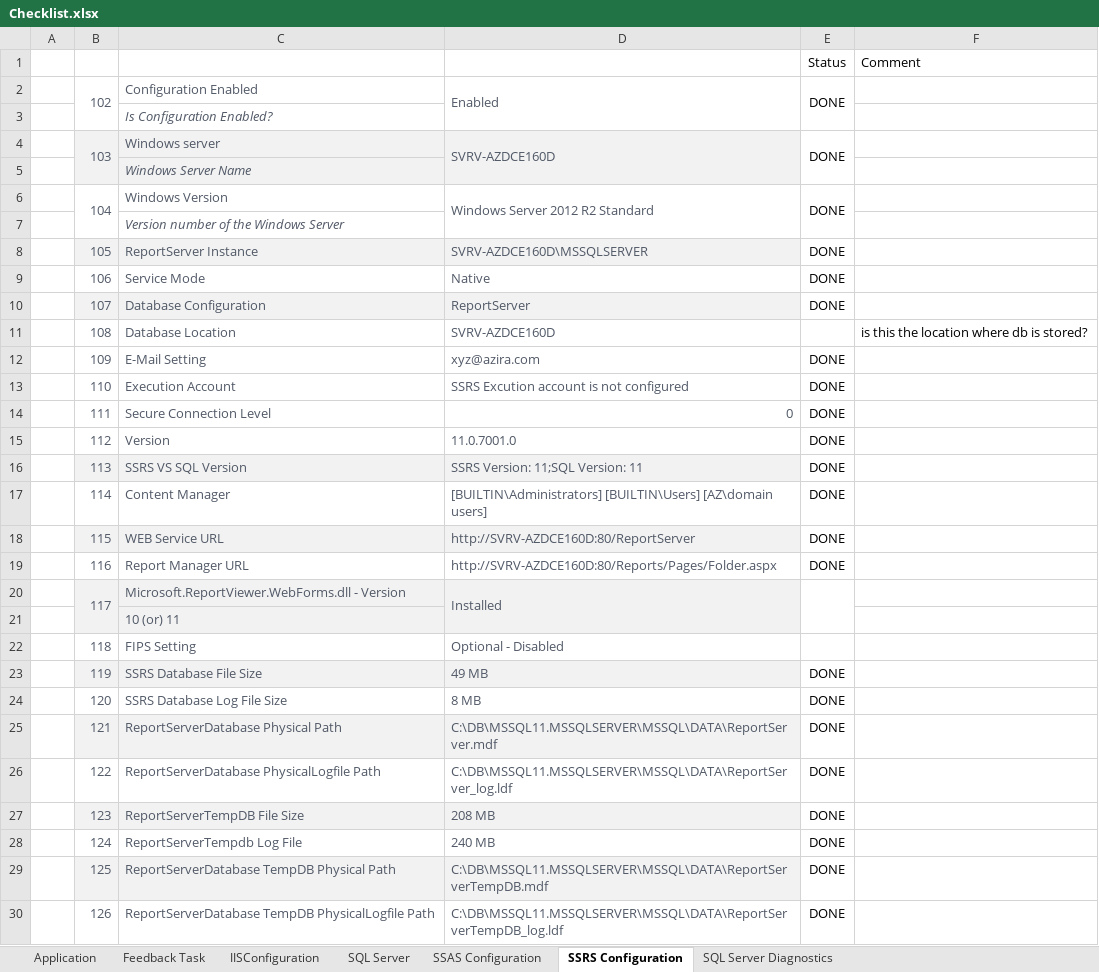
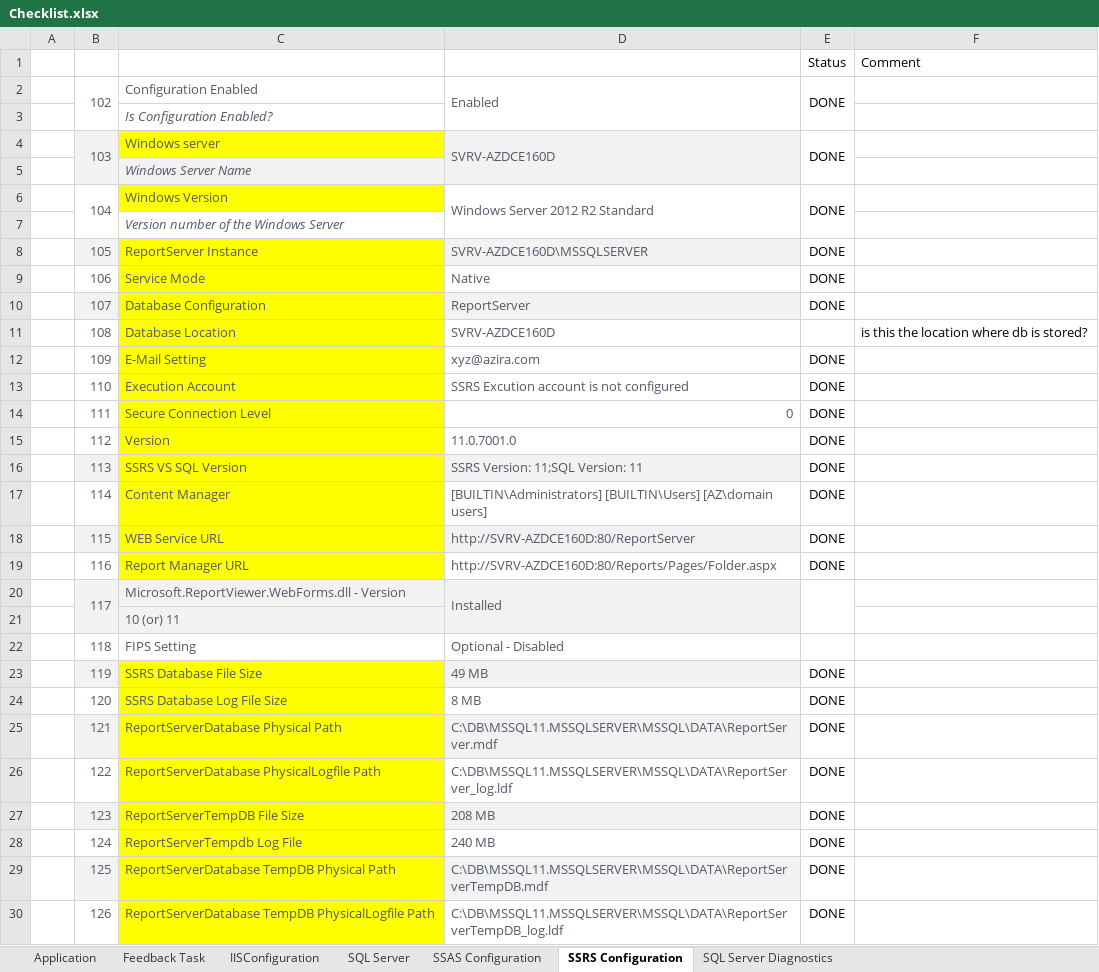
Before and after one commit to deekshatech-dev/AziraPowershellscript, an Excel workbook: Checklist.xlsx, sheet SSRS Configuration, drawn as a sheet; values as stored, in another font and other column widths than the file's, no borders; the diff names each change by its address in the sheet, - before the commit and + after, or states it on an @@ line.

```diff
--- a/Checklist.xlsx (sheet SSRS Configuration)
+++ b/Checklist.xlsx (sheet SSRS Configuration)
-C4 fill: #F2F2F2
+C4 fill: #FFFF00
-C6 fill: none
+C6 fill: #FFFF00
-C8 fill: #F2F2F2
+C8 fill: #FFFF00
-C9 fill: none
+C9 fill: #FFFF00
-C10 fill: #F2F2F2
+C10 fill: #FFFF00
-C11:C15 fill: none
+C11:C15 fill: #FFFF00
-C16 fill: #F2F2F2
+C16 fill: #FFFF00
-C17 fill: none
+C17 fill: #FFFF00
-C18 fill: #F2F2F2
+C18 fill: #FFFF00
-C19 fill: none
+C19 fill: #FFFF00
-C23 fill: #F2F2F2
+C23 fill: #FFFF00
-C24 fill: none
+C24 fill: #FFFF00
-C25 fill: #F2F2F2
+C25 fill: #FFFF00
-C26 fill: none
+C26 fill: #FFFF00
-C27 fill: #F2F2F2
+C27 fill: #FFFF00
-C28 fill: none
+C28 fill: #FFFF00
-C29 fill: #F2F2F2
+C29 fill: #FFFF00
-C30 fill: none
+C30 fill: #FFFF00
```
Also changed, not shown: sheet SSAS Configuration, sheet SQL Server Diagnostics, charts or pictures, 5 other files.
